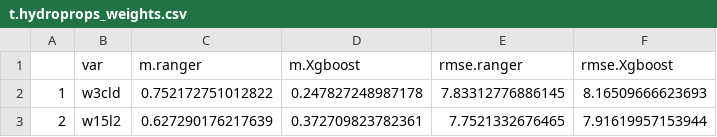
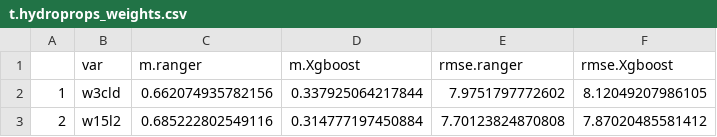
Before and after one commit to Envirometrix/LandGISmaps, a CSV file: soil/soil_water/t.hydroprops_weights.csv, drawn as a sheet.

Commit message:
bulk correction for NCSS water content

```diff
--- a/soil/soil_water/t.hydroprops_weights.csv
+++ b/soil/soil_water/t.hydroprops_weights.csv
@@ -1,3 +1,3 @@
 "","var","m.ranger","m.Xgboost","rmse.ranger","rmse.Xgboost"
-"1","w3cld",0.752172751012822,0.247827248987178,7.83312776886145,8.16509666623693
-"2","w15l2",0.627290176217639,0.372709823782361,7.7521332676465,7.91619957153944
+"1","w3cld",0.662074935782156,0.337925064217844,7.9751797772602,8.12049207986105
+"2","w15l2",0.685222802549116,0.314777197450884,7.70123824870808,7.87020485581412
```
Also changed, not shown: 8 other files.
